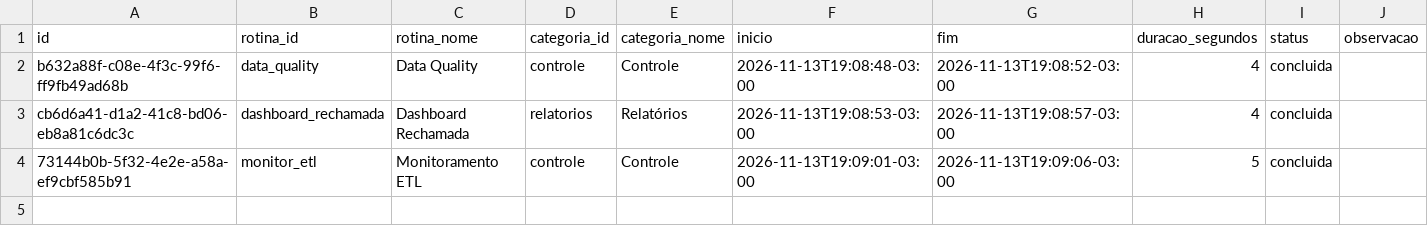
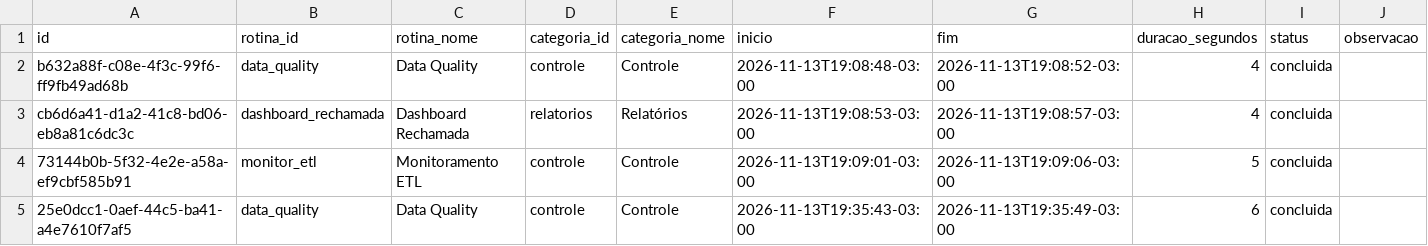
Before and after one commit to thiagoanalytics/projeto_controle_rotina, a CSV file: data/execucoes.csv, drawn as a sheet; the diff names each change by its address in the sheet, - before the commit and + after, or states it on an @@ line.

```diff
--- a/data/execucoes.csv
+++ b/data/execucoes.csv
+row 5: 25e0dcc1-0aef-44c5-ba41-a4e7610f7af5 | data_quality | Data Quality | controle | Controle | 2026-11-13T19:35:43-03:00 | 2026-11-13T19:35:49-03:00 | 6 | concluida
```
Also changed, not shown: 3 other files.
